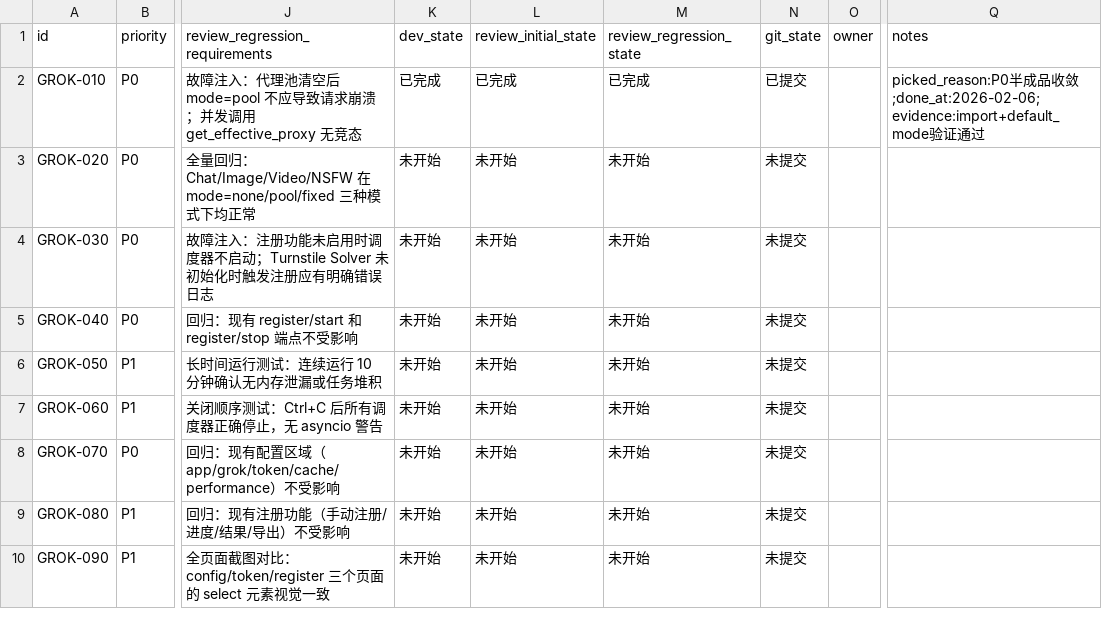
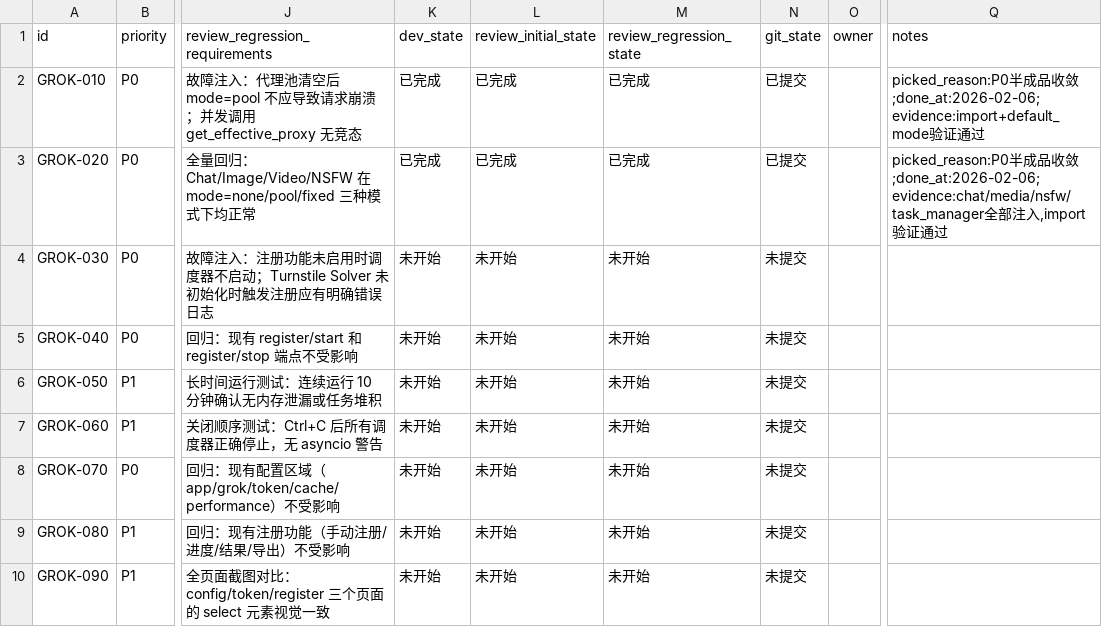
Before and after one commit to XingLingQAQ/grok2api, a CSV file: issues/2026-02-06_14-48-33-proxy-pool-auto-register.csv, drawn as a sheet; only a part is shown, gaps mark what is left out; the diff names each change by its address in the sheet, - before the commit and + after, or states it on an @@ line.

```diff
--- a/issues/2026-02-06_14-48-33-proxy-pool-auto-register.csv
+++ b/issues/2026-02-06_14-48-33-proxy-pool-auto-register.csv
-K3 (dev_state): 未开始
+K3 (dev_state): 已完成
-L3 (review_initial_state): 未开始
+L3 (review_initial_state): 已完成
-M3 (review_regression_state): 未开始
+M3 (review_regression_state): 已完成
-N3 (git_state): 未提交
+N3 (git_state): 已提交
-Q3 (notes): (empty)
+Q3 (notes): picked_reason:P0半成品收敛;done_at:2026-02-06;evidence:chat/media/nsfw/task_manager全部注入,import验证通过
```
Also changed, not shown: 4 other files.
